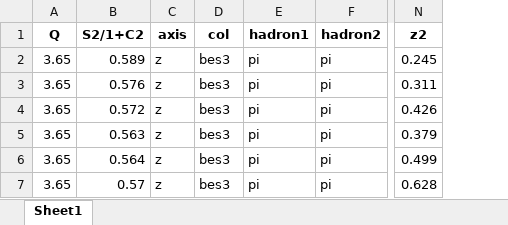
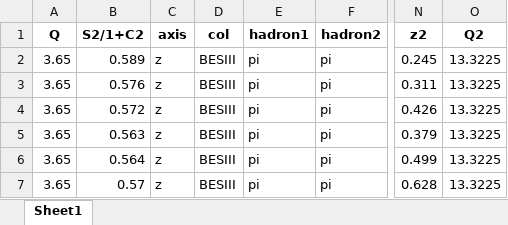
Before and after one commit to zack0179/transfer, an Excel workbook: database/sia/expdata/3001.xlsx, sheet Sheet1, drawn as a sheet; only a part is shown, gaps mark what is left out; values as stored, in another font and other column widths than the file's, no borders; the diff names each change by its address in the sheet, - before the commit and + after, or states it on an @@ line.

```diff
--- a/database/sia/expdata/3001.xlsx (sheet Sheet1)
+++ b/database/sia/expdata/3001.xlsx (sheet Sheet1)
+column O (Q2), rows 2-7: all 13.3225
-D2:D7 (col): bes3
+D2:D7 (col): BESIII
```
Also changed, not shown: database/sia/expdata/3000.xlsx, database/sia/expdata/3002.xlsx, 4 other files.
